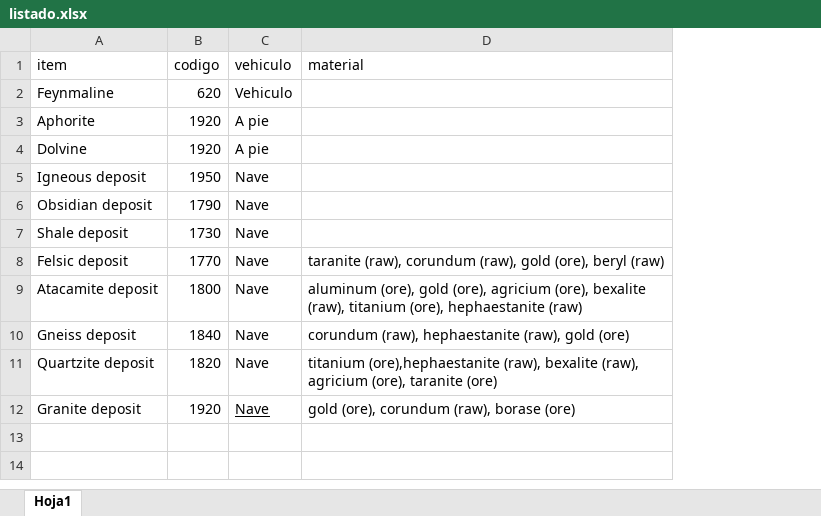
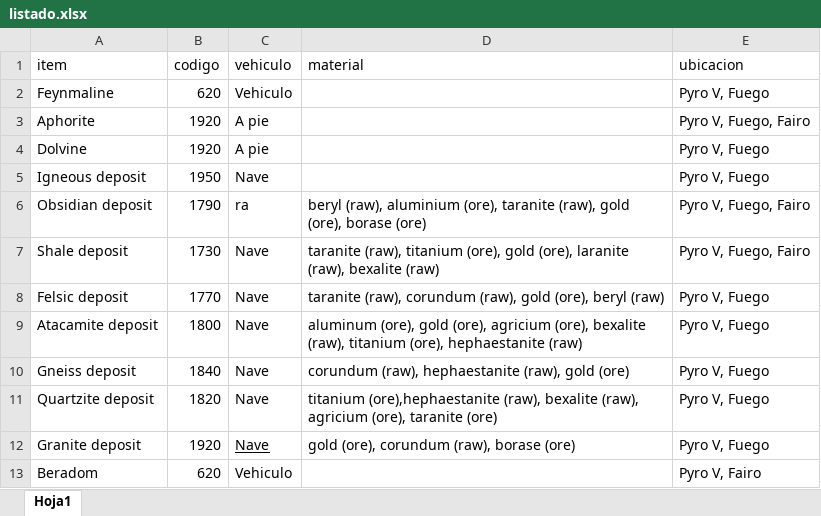
Before and after one commit to ivanlopjue/Mineria---calculadora, an Excel workbook: listado/listado.xlsx, sheet Hoja1, drawn as a sheet; values as stored, in another font and other column widths than the file's, no borders; the diff names each change by its address in the sheet, - before the commit and + after, or states it on an @@ line.

Commit message:
Actualizacion excel

```diff
--- a/listado/listado.xlsx (sheet Hoja1)
+++ b/listado/listado.xlsx (sheet Hoja1)
+column E (ubicacion), rows 2-12: Pyro V, Fuego | Pyro V, Fuego, Fairo | Pyro V, Fuego | Pyro V, Fuego | Pyro V, Fuego, Fairo | Pyro V, Fuego, Fairo | Pyro V, Fuego | Pyro V, Fuego | Pyro V, Fuego | Pyro V, Fuego | Pyro V, Fuego
-C6 (vehiculo): Nave
+C6 (vehiculo): ra
-D6 (material): (empty)
+D6 (material): beryl (raw), aluminium (ore), taranite (raw), gold (ore), borase (ore)
-D7 (material): (empty)
+D7 (material): taranite (raw), titanium (ore), gold (ore), laranite (raw), bexalite (raw)
+row 13: Beradom | 620 | Vehiculo |  | Pyro V, Fairo
```
Also changed, not shown: 1 other file.
